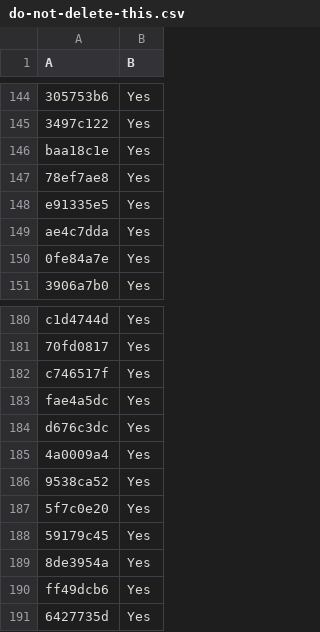
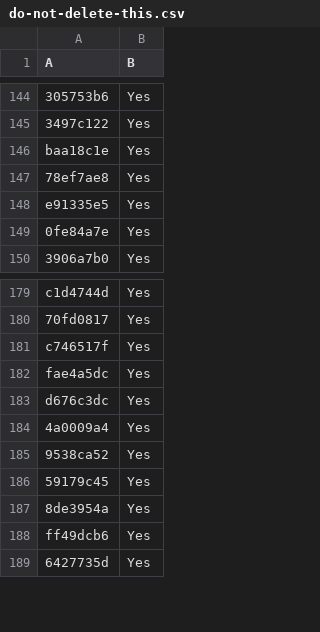
Before and after one commit to LightspeedBalls/data, a CSV file: do-not-delete-this.csv, drawn as a sheet; only a part is shown, gaps mark what is left out.

Commit message:
Update

```diff
--- a/do-not-delete-this.csv
+++ b/do-not-delete-this.csv
@@ -148,3 +148,2 @@ baa18c1e,Yes
 e91335e5,Yes
-ae4c7dda,Yes
 0fe84a7e,Yes
@@ -186,3 +185,2 @@ d676c3dc,Yes
 9538ca52,Yes
-5f7c0e20,Yes
 59179c45,Yes
```
